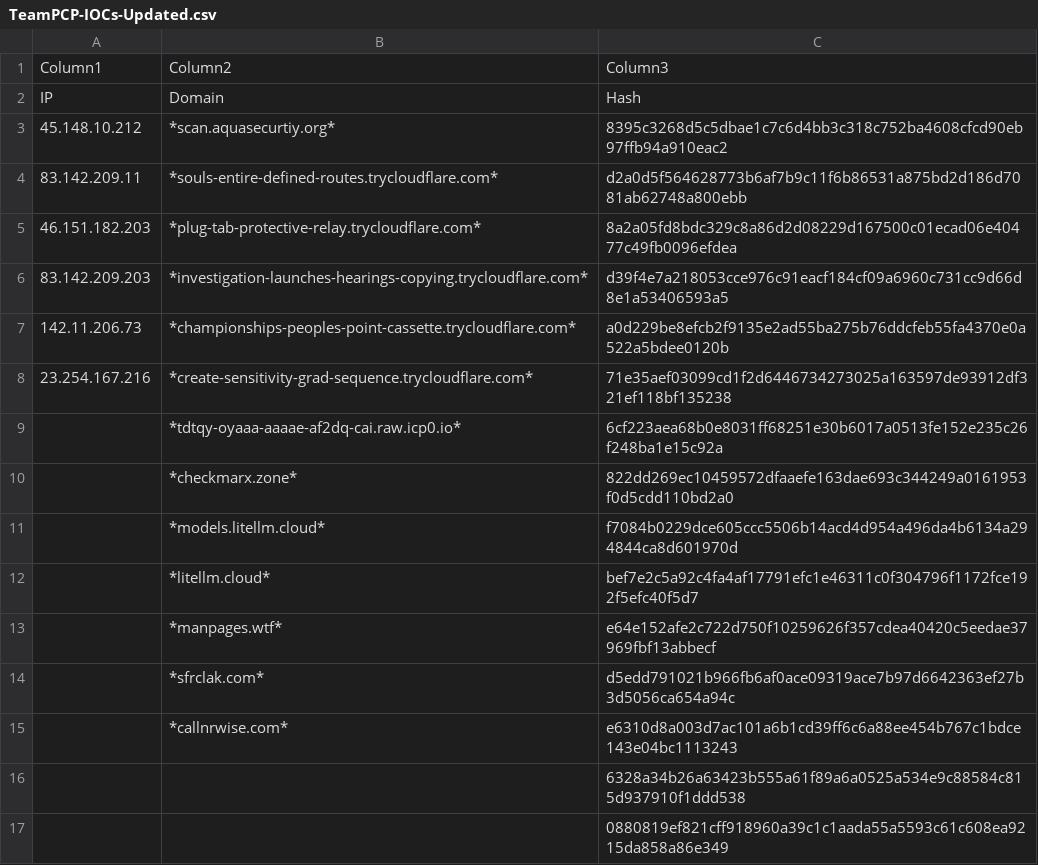
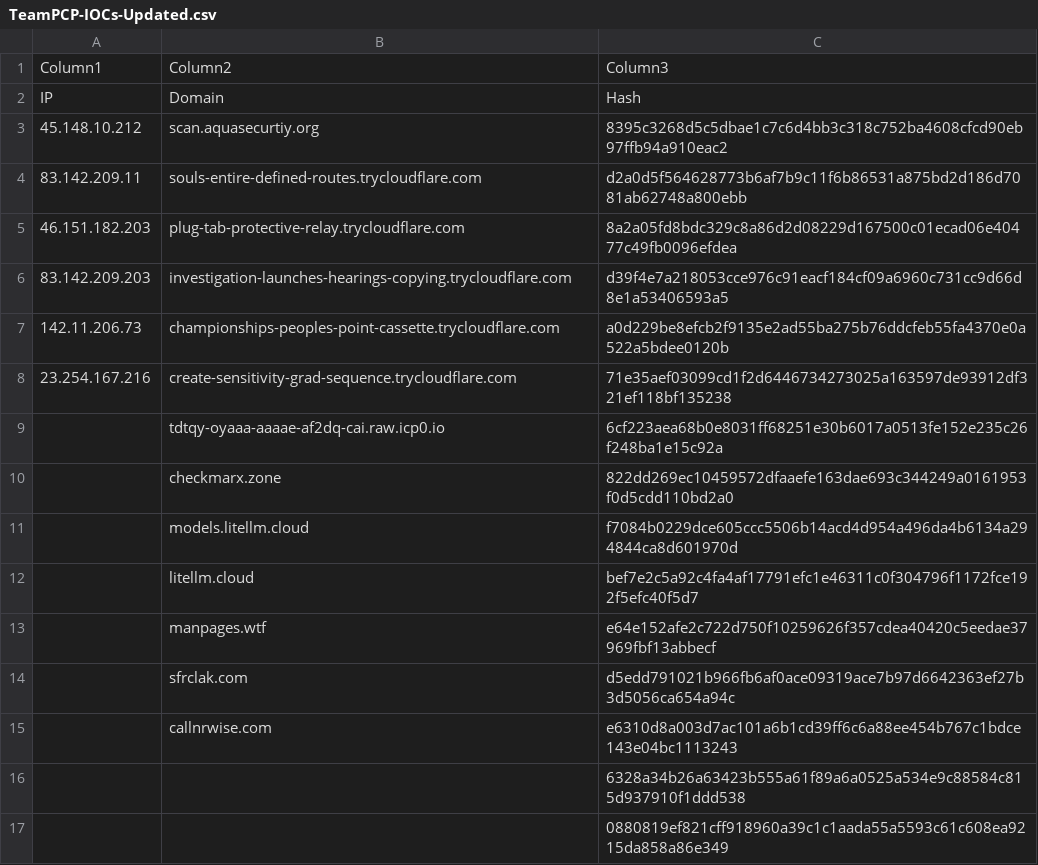
Before and after one commit to Mawkush/TeamPCP-IOCs, a CSV file: TeamPCP-IOCs-Updated.csv, drawn as a sheet; only a part is shown.

Commit message:
Update TeamPCP-IOCs-Updated.csv

```diff
--- a/TeamPCP-IOCs-Updated.csv
+++ b/TeamPCP-IOCs-Updated.csv
@@ -2,15 +2,15 @@ Column1,Column2,Column3
 IP,Domain,Hash
-45.148.10.212,*scan.aquasecurtiy.org*,8395c3268d5c5dbae1c7c6d4bb3c318c752ba4608cfcd90eb97ffb94a910eac2
-83.142.209.11,*souls-entire-defined-routes.trycloudflare.com*,d2a0d5f564628773b6af7b9c11f6b86531a875bd2d186d7081ab62748a800ebb
-46.151.182.203,*plug-tab-protective-relay.trycloudflare.com*,8a2a05fd8bdc329c8a86d2d08229d167500c01ecad06e40477c49fb0096efdea
-83.142.209.203,*investigation-launches-hearings-copying.trycloudflare.com*,d39f4e7a218053cce976c91eacf184cf09a6960c731cc9d66d8e1a53406593a5
-142.11.206.73,*championships-peoples-point-cassette.trycloudflare.com*,a0d229be8efcb2f9135e2ad55ba275b76ddcfeb55fa4370e0a522a5bdee0120b
-23.254.167.216,*create-sensitivity-grad-sequence.trycloudflare.com*,71e35aef03099cd1f2d6446734273025a163597de93912df321ef118bf135238
-,*tdtqy-oyaaa-aaaae-af2dq-cai.raw.icp0.io*,6cf223aea68b0e8031ff68251e30b6017a0513fe152e235c26f248ba1e15c92a
-,*checkmarx.zone*,822dd269ec10459572dfaaefe163dae693c344249a0161953f0d5cdd110bd2a0
-,*models.litellm.cloud*,f7084b0229dce605ccc5506b14acd4d954a496da4b6134a294844ca8d601970d
-,*litellm.cloud*,bef7e2c5a92c4fa4af17791efc1e46311c0f304796f1172fce192f5efc40f5d7
-,*manpages.wtf*,e64e152afe2c722d750f10259626f357cdea40420c5eedae37969fbf13abbecf
-,*sfrclak.com*,d5edd791021b966fb6af0ace09319ace7b97d6642363ef27b3d5056ca654a94c
-,*callnrwise.com*,e6310d8a003d7ac101a6b1cd39ff6c6a88ee454b767c1bdce143e04bc1113243
+45.148.10.212,scan.aquasecurtiy.org,8395c3268d5c5dbae1c7c6d4bb3c318c752ba4608cfcd90eb97ffb94a910eac2
+83.142.209.11,souls-entire-defined-routes.trycloudflare.com,d2a0d5f564628773b6af7b9c11f6b86531a875bd2d186d7081ab62748a800ebb
+46.151.182.203,plug-tab-protective-relay.trycloudflare.com,8a2a05fd8bdc329c8a86d2d08229d167500c01ecad06e40477c49fb0096efdea
+83.142.209.203,investigation-launches-hearings-copying.trycloudflare.com,d39f4e7a218053cce976c91eacf184cf09a6960c731cc9d66d8e1a53406593a5
+142.11.206.73,championships-peoples-point-cassette.trycloudflare.com,a0d229be8efcb2f9135e2ad55ba275b76ddcfeb55fa4370e0a522a5bdee0120b
+23.254.167.216,create-sensitivity-grad-sequence.trycloudflare.com,71e35aef03099cd1f2d6446734273025a163597de93912df321ef118bf135238
+,tdtqy-oyaaa-aaaae-af2dq-cai.raw.icp0.io,6cf223aea68b0e8031ff68251e30b6017a0513fe152e235c26f248ba1e15c92a
+,checkmarx.zone,822dd269ec10459572dfaaefe163dae693c344249a0161953f0d5cdd110bd2a0
+,models.litellm.cloud,f7084b0229dce605ccc5506b14acd4d954a496da4b6134a294844ca8d601970d
+,litellm.cloud,bef7e2c5a92c4fa4af17791efc1e46311c0f304796f1172fce192f5efc40f5d7
+,manpages.wtf,e64e152afe2c722d750f10259626f357cdea40420c5eedae37969fbf13abbecf
+,sfrclak.com,d5edd791021b966fb6af0ace09319ace7b97d6642363ef27b3d5056ca654a94c
+,callnrwise.com,e6310d8a003d7ac101a6b1cd39ff6c6a88ee454b767c1bdce143e04bc1113243
 ,,6328a34b26a63423b555a61f89a6a0525a534e9c88584c815d937910f1ddd538
```
